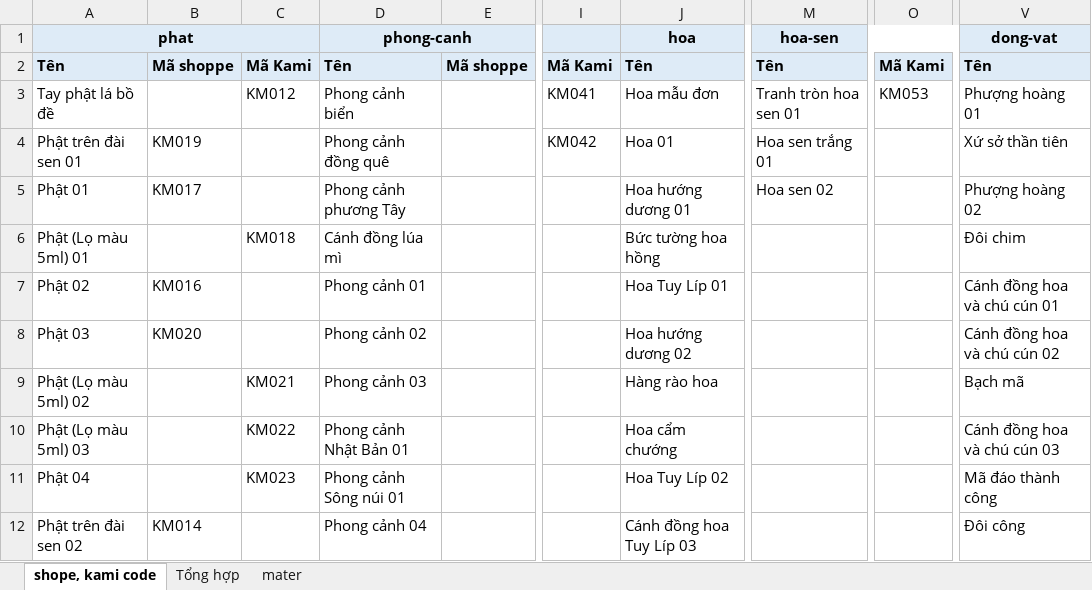
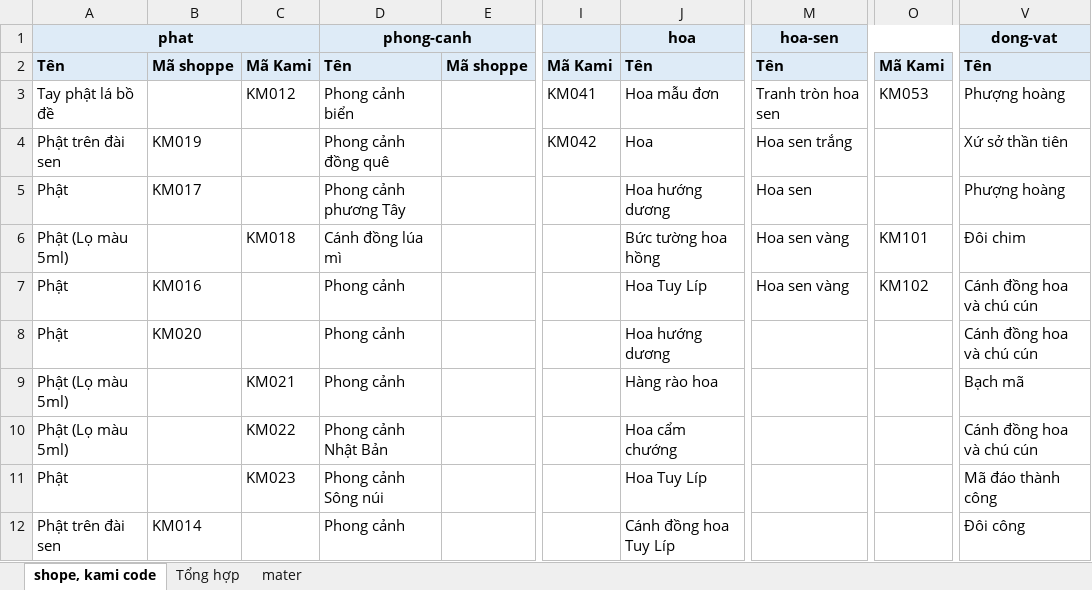
Before and after one commit to tranquangtanqt/kami, an Excel workbook: data-excel/Kiem_tra.xlsx, sheet shope, kami code, drawn as a sheet; only a part is shown, gaps mark what is left out; values as stored, in another font and other column widths than the file's, no borders; conditional formats not drawn; the diff covers the shown part only; the diff names each change by its address in the sheet, - before the commit and + after, or states it on an @@ line.

```diff
--- a/data-excel/Kiem_tra.xlsx (sheet shope, kami code)
+++ b/data-excel/Kiem_tra.xlsx (sheet shope, kami code)
-M3 (hoa-sen): Tranh tròn hoa sen 01
+M3 (hoa-sen): Tranh tròn hoa sen
-V3 (dong-vat): Phượng hoàng 01
+V3 (dong-vat): Phượng hoàng
-A4 (phat): Phật trên đài sen 01
+A4 (phat): Phật trên đài sen
-J4 (hoa): Hoa 01
+J4 (hoa): Hoa
-M4 (hoa-sen): Hoa sen trắng 01
+M4 (hoa-sen): Hoa sen trắng
-A5 (phat): Phật 01
+A5 (phat): Phật
-J5 (hoa): Hoa hướng dương 01
+J5 (hoa): Hoa hướng dương
-M5 (hoa-sen): Hoa sen 02
+M5 (hoa-sen): Hoa sen
-V5 (dong-vat): Phượng hoàng 02
+V5 (dong-vat): Phượng hoàng
-A6 (phat): Phật (Lọ màu 5ml) 01
+A6 (phat): Phật (Lọ màu 5ml)
-M6:M7 (hoa-sen): (empty)
+M6:M7 (hoa-sen): Hoa sen vàng
-O6: (empty)
+O6: KM101
-A7 (phat): Phật 02
+A7 (phat): Phật
-D7 (phong-canh): Phong cảnh 01
+D7 (phong-canh): Phong cảnh
-J7 (hoa): Hoa Tuy Líp 01
+J7 (hoa): Hoa Tuy Líp
-O7: (empty)
+O7: KM102
-V7 (dong-vat): Cánh đồng hoa và chú cún 01
+V7 (dong-vat): Cánh đồng hoa và chú cún
-A8 (phat): Phật 03
+A8 (phat): Phật
-D8 (phong-canh): Phong cảnh 02
+D8 (phong-canh): Phong cảnh
-J8 (hoa): Hoa hướng dương 02
+J8 (hoa): Hoa hướng dương
-V8 (dong-vat): Cánh đồng hoa và chú cún 02
+V8 (dong-vat): Cánh đồng hoa và chú cún
-A9 (phat): Phật (Lọ màu 5ml) 02
+A9 (phat): Phật (Lọ màu 5ml)
-D9 (phong-canh): Phong cảnh 03
+D9 (phong-canh): Phong cảnh
-A10 (phat): Phật (Lọ màu 5ml) 03
+A10 (phat): Phật (Lọ màu 5ml)
-D10 (phong-canh): Phong cảnh Nhật Bản 01
+D10 (phong-canh): Phong cảnh Nhật Bản
-V10 (dong-vat): Cánh đồng hoa và chú cún 03
+V10 (dong-vat): Cánh đồng hoa và chú cún
-A11 (phat): Phật 04
+A11 (phat): Phật
-D11 (phong-canh): Phong cảnh Sông núi 01
+D11 (phong-canh): Phong cảnh Sông núi
-J11 (hoa): Hoa Tuy Líp 02
+J11 (hoa): Hoa Tuy Líp
-A12 (phat): Phật trên đài sen 02
+A12 (phat): Phật trên đài sen
-D12 (phong-canh): Phong cảnh 04
+D12 (phong-canh): Phong cảnh
-J12 (hoa): Cánh đồng hoa Tuy Líp 03
+J12 (hoa): Cánh đồng hoa Tuy Líp
```
Also changed, not shown: 13 added rows, 3 removed rows and 7 edited cells elsewhere in this sheet, data-excel/The-loai.xlsx, data-excel/Tranh-so-hoa-1.xlsx, 40 other files.
